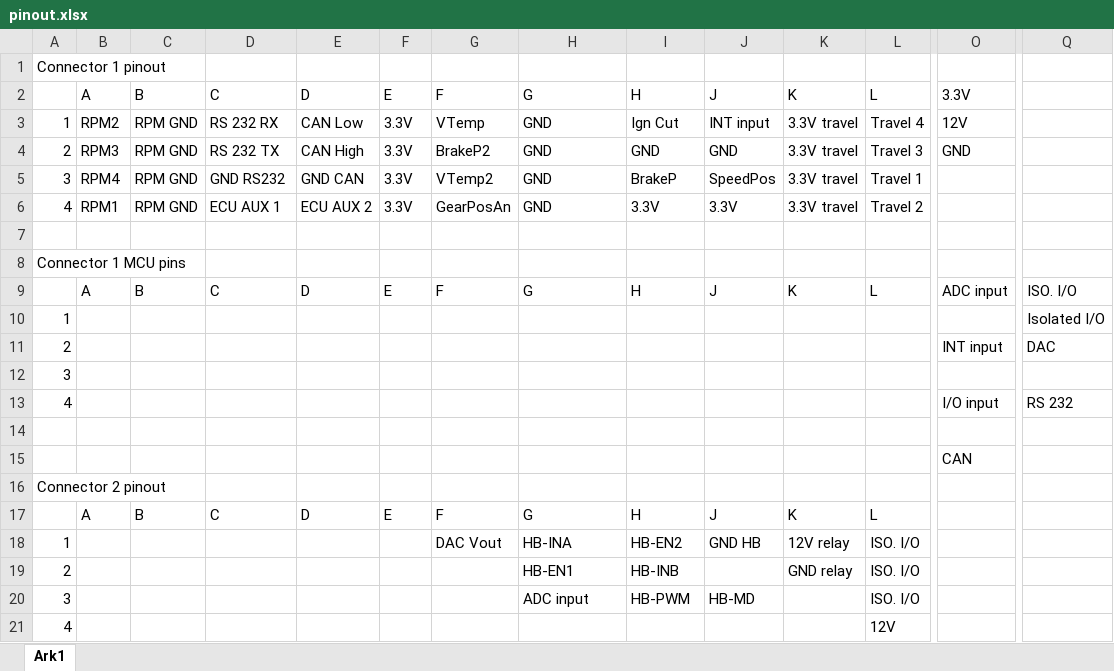
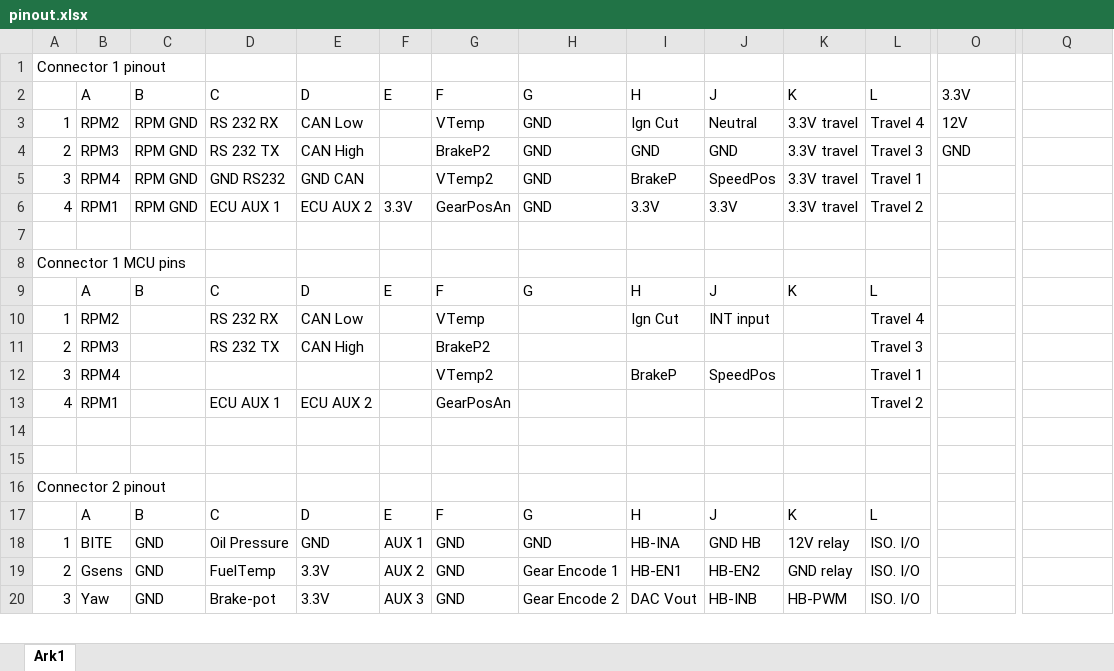
Before and after one commit to UnicornRaceEngineering/g5-pcb, an Excel workbook: STM32F407 era/Traction control modul/Version 2/PCB Box/pinout.xlsx, sheet Ark1, drawn as a sheet; only a part is shown, gaps mark what is left out; values as stored, in another font and other column widths than the file's, no cell formats; removed rows and columns are numbered as before the commit, all else as after; rows hold the shown columns only; the diff covers the shown part only; the diff names each change by its address in the sheet, - before the commit and + after, or states it on an @@ line.

```diff
--- a/STM32F407 era/Traction control modul/Version 2/PCB Box/pinout.xlsx (sheet Ark1)
+++ b/STM32F407 era/Traction control modul/Version 2/PCB Box/pinout.xlsx (sheet Ark1)
-F3:F5: 3.3V
+F3:F5: (empty)
-J3: INT input
+J3: Neutral
-O9: ADC input
+O9: (empty)
-Q9: ISO. I/O
+Q9: (empty)
-row 10: 1 |  |  |  |  |  |  |  |  |  |  |  |  | Isolated I/O
-row 11: 2 |  |  |  |  |  |  |  |  |  |  |  | INT input | DAC
-row 12: 3
-row 13: 4 |  |  |  |  |  |  |  |  |  |  |  | I/O input | RS 232
+row 10: 1 | RPM2 |  | RS 232 RX | CAN Low |  | VTemp |  | Ign Cut | INT input |  | Travel 4
+row 11: 2 | RPM3 |  | RS 232 TX | CAN High |  | BrakeP2 |  |  |  |  | Travel 3
+row 12: 3 | RPM4 |  |  |  |  | VTemp2 |  | BrakeP | SpeedPos |  | Travel 1
+row 13: 4 | RPM1 |  | ECU AUX 1 | ECU AUX 2 |  | GearPosAn |  |  |  |  | Travel 2
-O15: CAN
+O15: (empty)
-B18: (empty)
+B18: BITE
-C18:C19: (empty)
+C18:C19: GND
-D18: (empty)
+D18: Oil Pressure
-E18: (empty)
+E18: GND
-F18: (empty)
+F18: AUX 1
-G18: DAC Vout
+G18: GND
-H18: HB-INA
+H18: GND
-I18: HB-EN2
+I18: HB-INA
-B19: (empty)
+B19: Gsens
-D19: (empty)
+D19: FuelTemp
-E19: (empty)
+E19: 3.3V
-F19: (empty)
+F19: AUX 2
-G19: (empty)
+G19: GND
-H19: HB-EN1
+H19: Gear Encode 1
-I19: HB-INB
+I19: HB-EN1
-J19: (empty)
+J19: HB-EN2
-row 20: 3 |  |  |  |  |  |  | ADC input | HB-PWM | HB-MD |  | ISO. I/O
-row 21: 4 |  |  |  |  |  |  |  |  |  |  | 12V
+row 20: 3 | Yaw | GND | Brake-pot | 3.3V | AUX 3 | GND | Gear Encode 2 | DAC Vout | HB-INB | HB-PWM | ISO. I/O
```
Also changed, not shown: 2 added rows and 4 removed rows elsewhere in this sheet, cell formats, STM32F407 era/Traction control modul/sensor overview.xlsx, 4 other files.
